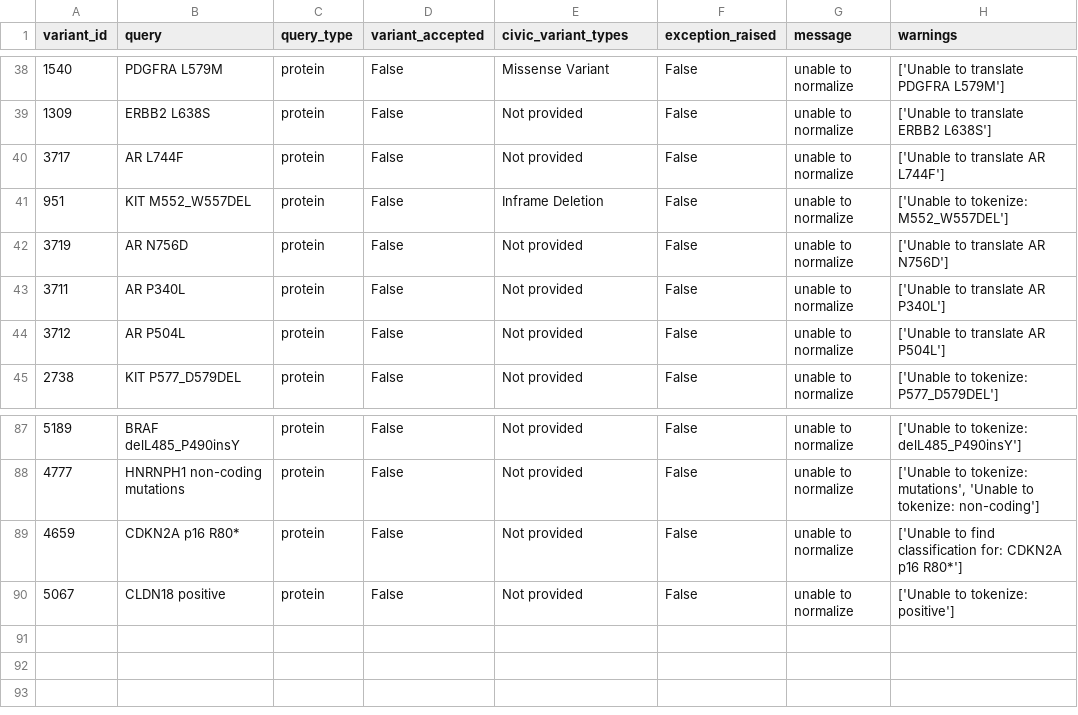
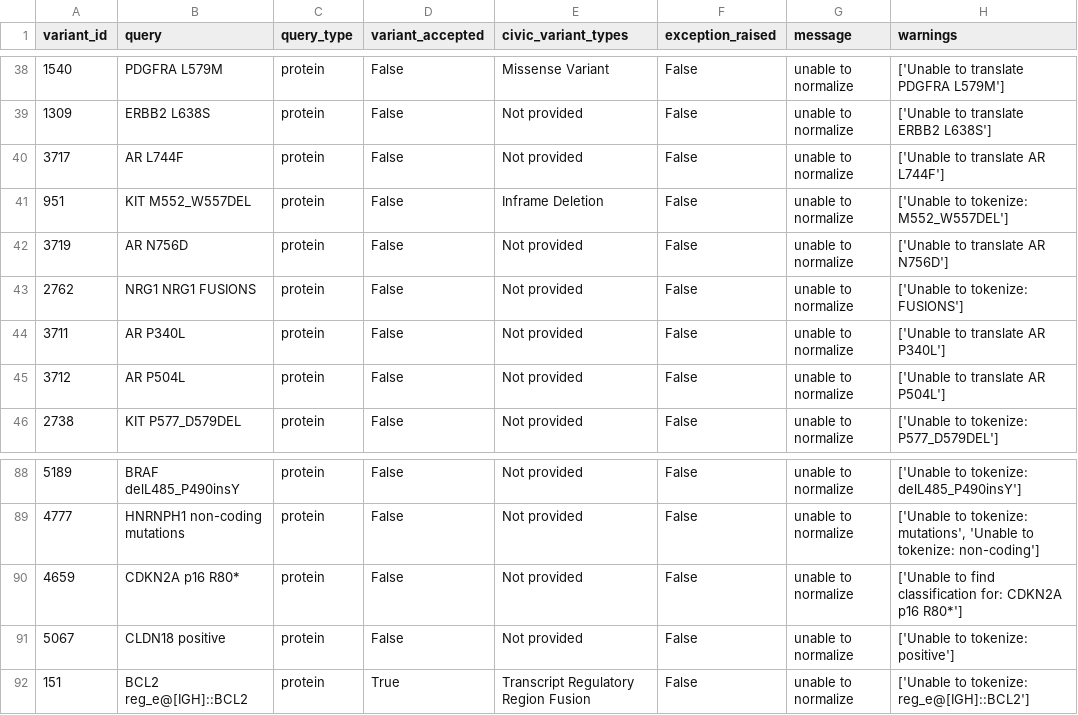
Before and after one commit to GenomicMedLab/variation-normalizer-manuscript, a TSV file: analysis/civic/variation_analysis/unable_to_normalize_queries.tsv, drawn as a sheet; only a part is shown, gaps mark what is left out; the diff names each change by its address in the sheet, - before the commit and + after, or states it on an @@ line.

```diff
--- a/analysis/civic/variation_analysis/unable_to_normalize_queries.tsv
+++ b/analysis/civic/variation_analysis/unable_to_normalize_queries.tsv
+row 43: 2762 | NRG1 NRG1 FUSIONS | protein | False | Not provided | False | unable to normalize | ['Unable to tokenize: FUSIONS']
+row 92: 151 | BCL2 reg_e@[IGH]::BCL2 | protein | True | Transcript Regulatory Region Fusion | False | unable to normalize | ['Unable to tokenize: reg_e@[IGH]::BCL2']
```
Also changed, not shown: analysis/civic/variation_analysis/not_supported_variants.tsv, analysis/civic/variation_analysis/should_be_able_to_normalize_protein_variant_queries.tsv, 1 other file.
